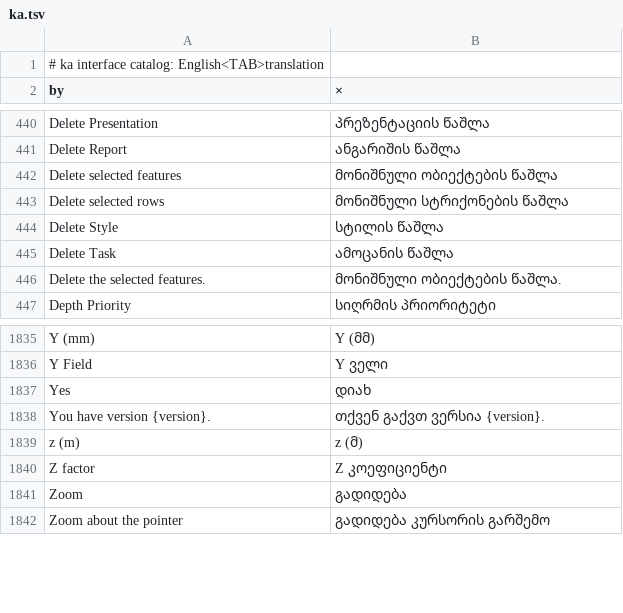
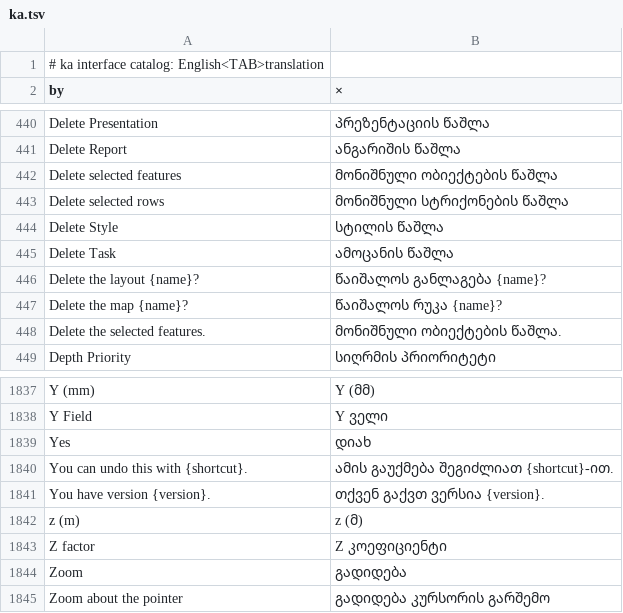
Before and after one commit to A-talebifard/RustGIS, a TSV file: crates/ui-egui/src/i18n/ka.tsv, drawn as a sheet; only a part is shown, gaps mark what is left out.

Commit message:
feat: Ask before deleting a map or a layout (#286)
* feat(ui): ask before deleting a map or a layout

* fix(ui): drop a pending deletion when its target is gone or the project changes

```diff
--- a/crates/ui-egui/src/i18n/ka.tsv
+++ b/crates/ui-egui/src/i18n/ka.tsv
@@ -445,2 +445,4 @@ Delete Style	სტილის წაშლა
 Delete Task	ამოცანის წაშლა
+Delete the layout {name}?	წაიშალოს განლაგება {name}?
+Delete the map {name}?	წაიშალოს რუკა {name}?
 Delete the selected features.	მონიშნული ობიექტების წაშლა.
@@ -1837,2 +1839,3 @@ Y Field	Y ველი
 Yes	დიახ
+You can undo this with {shortcut}.	ამის გაუქმება შეგიძლიათ {shortcut}-ით.
 You have version {version}.	თქვენ გაქვთ ვერსია {version}.
```
Also changed, not shown: crates/ui-egui/src/i18n/fr.tsv, crates/ui-egui/src/i18n/ja.tsv, 15 other files.
